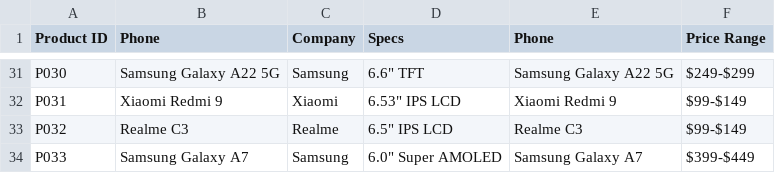
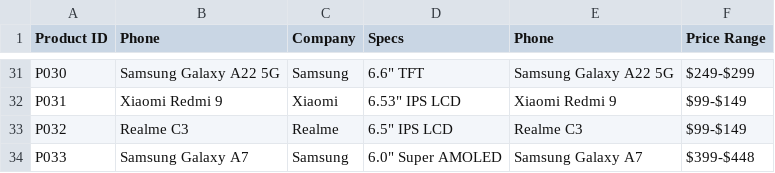
Before and after one commit to Asraf-JS/data-exploration-examples, a CSV file: Phone_by_Price.csv, drawn as a sheet; only a part is shown, gaps mark what is left out.

Commit message:
Updated on 2023-02-18

```diff
--- a/Phone_by_Price.csv
+++ b/Phone_by_Price.csv
@@ -33,2 +33,2 @@ P031,Xiaomi Redmi 9,Xiaomi,"6.53"" IPS LCD",Xiaomi Redmi 9,$99-$149
 P032,Realme C3,Realme,"6.5"" IPS LCD",Realme C3,$99-$149
-P033,Samsung Galaxy A7,Samsung,"6.0"" Super AMOLED",Samsung Galaxy A7,$399-$449
+P033,Samsung Galaxy A7,Samsung,"6.0"" Super AMOLED",Samsung Galaxy A7,$399-$448
```
